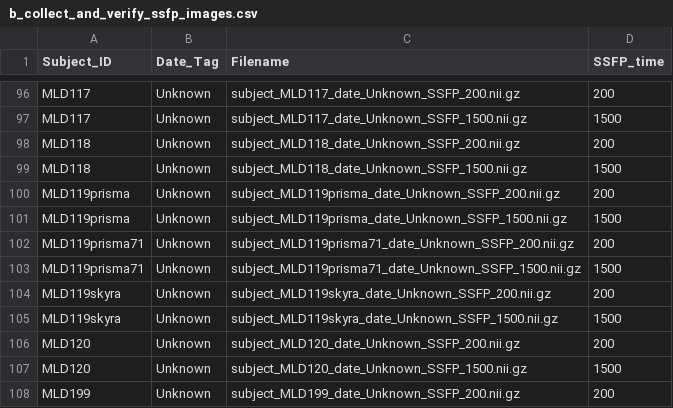
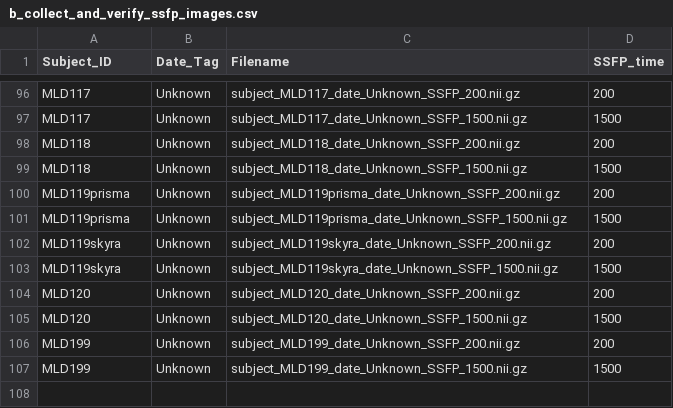
Before and after one commit to ChrisSperber/metachromatic_leukodystrophy_mri_processing, a CSV file: scripts/sspf_image_processing/b_collect_and_verify_ssfp_images.csv, drawn as a sheet; only a part is shown, gaps mark what is left out; the shorter side is filled out with more unchanged rows.

```diff
--- a/scripts/sspf_image_processing/b_collect_and_verify_ssfp_images.csv
+++ b/scripts/sspf_image_processing/b_collect_and_verify_ssfp_images.csv
@@ -101,4 +101,2 @@ MLD119prisma;Unknown;subject_MLD119prisma_date_Unknown_SSFP_200.nii.gz;200
 MLD119prisma;Unknown;subject_MLD119prisma_date_Unknown_SSFP_1500.nii.gz;1500
-MLD119prisma71;Unknown;subject_MLD119prisma71_date_Unknown_SSFP_200.nii.gz;200
-MLD119prisma71;Unknown;subject_MLD119prisma71_date_Unknown_SSFP_1500.nii.gz;1500
 MLD119skyra;Unknown;subject_MLD119skyra_date_Unknown_SSFP_200.nii.gz;200
```
Also changed, not shown: 1 other file.
